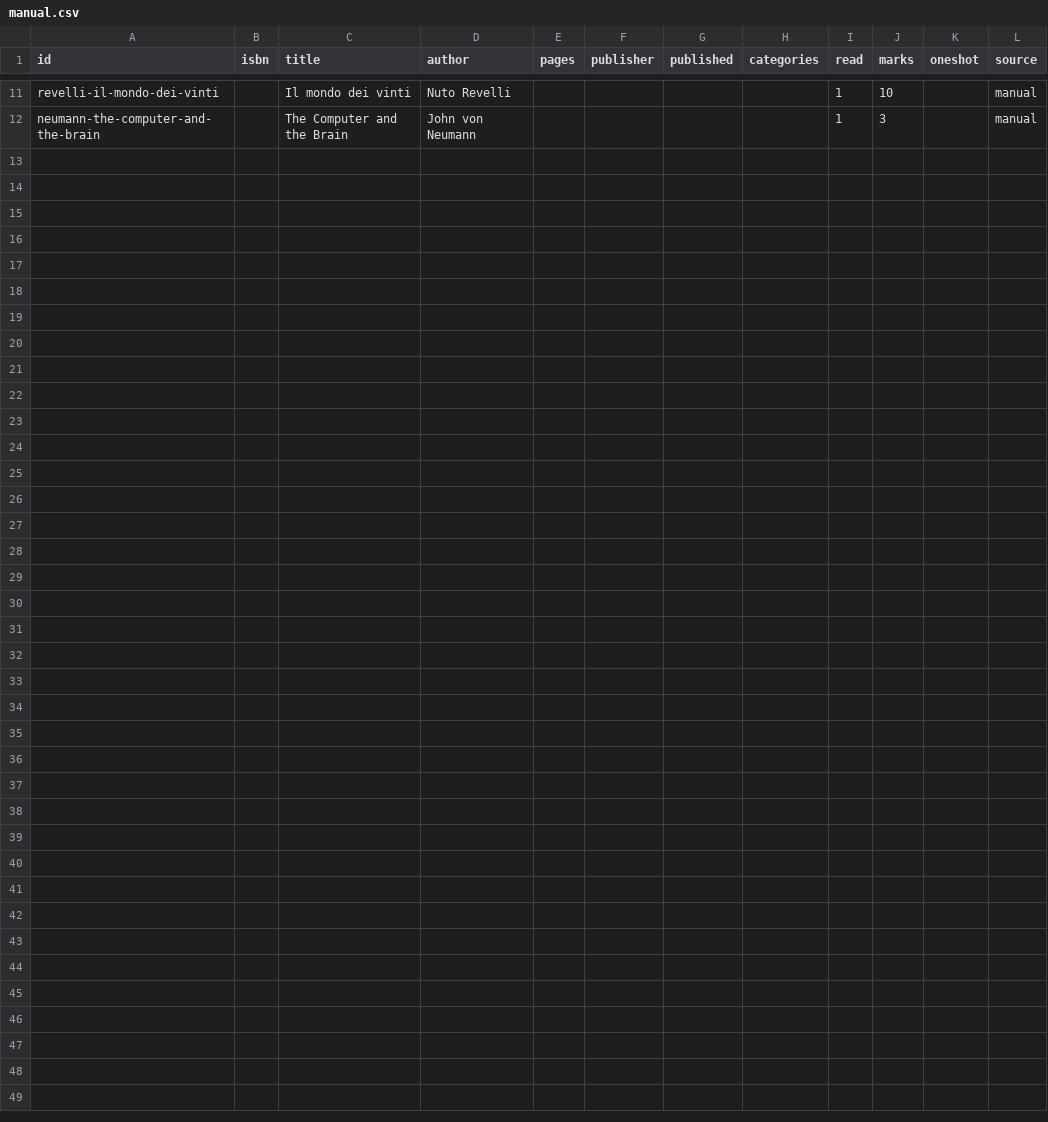
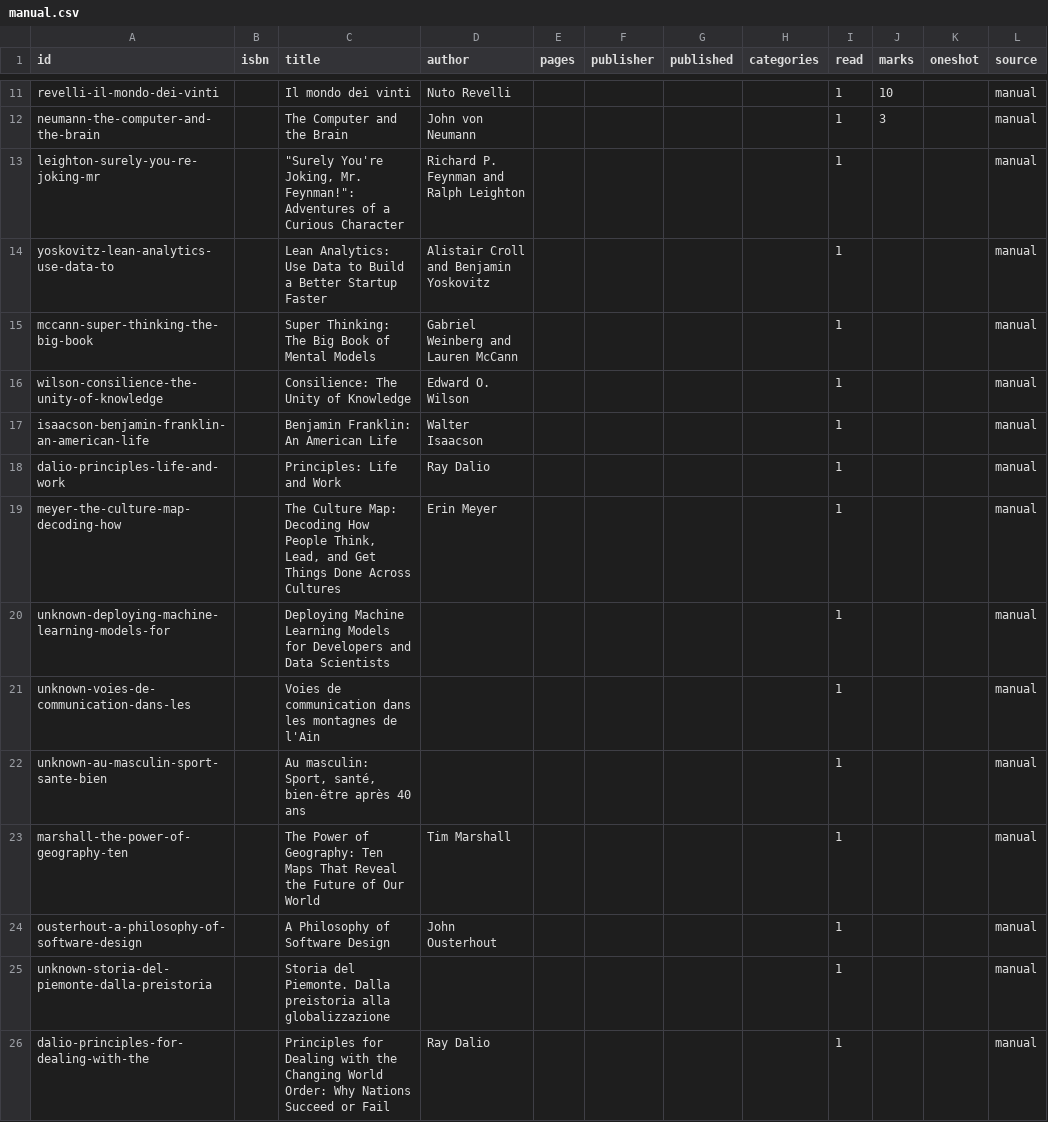
Before and after one commit to gerbaudo/gerbaudo-library, a CSV file: data/manual.csv, drawn as a sheet; only a part is shown, gaps mark what is left out.

```diff
--- a/data/manual.csv
+++ b/data/manual.csv
@@ -12 +12,15 @@ revelli-il-mondo-dei-vinti,,Il mondo dei vinti,Nuto Revelli,,,,,1,10,,manual
 neumann-the-computer-and-the-brain,,The Computer and the Brain,John von Neumann,,,,,1,3,,manual
+leighton-surely-you-re-joking-mr,,"""Surely You're Joking, Mr. Feynman!"": Adventures of a Curious Character",Richard P. Feynman and Ralph Leighton,,,,,1,,,manual
+yoskovitz-lean-analytics-use-data-to,,Lean Analytics: Use Data to Build a Better Startup Faster,Alistair Croll and Benjamin Yoskovitz,,,,,1,,,manual
+mccann-super-thinking-the-big-book,,Super Thinking: The Big Book of Mental Models,Gabriel Weinberg and Lauren McCann,,,,,1,,,manual
+wilson-consilience-the-unity-of-knowledge,,Consilience: The Unity of Knowledge,Edward O. Wilson,,,,,1,,,manual
+isaacson-benjamin-franklin-an-american-life,,Benjamin Franklin: An American Life,Walter Isaacson,,,,,1,,,manual
+dalio-principles-life-and-work,,Principles: Life and Work,Ray Dalio,,,,,1,,,manual
+meyer-the-culture-map-decoding-how,,"The Culture Map: Decoding How People Think, Lead, and Get Things Done Across Cultures",Erin Meyer,,,,,1,,,manual
+unknown-deploying-machine-learning-models-for,,Deploying Machine Learning Models for Developers and Data Scientists,,,,,,1,,,manual
+unknown-voies-de-communication-dans-les,,Voies de communication dans les montagnes de l'Ain,,,,,,1,,,manual
+unknown-au-masculin-sport-sante-bien,,"Au masculin: Sport, santé, bien-être après 40 ans",,,,,,1,,,manual
+marshall-the-power-of-geography-ten,,The Power of Geography: Ten Maps That Reveal the Future of Our World,Tim Marshall,,,,,1,,,manual
+ousterhout-a-philosophy-of-software-design,,A Philosophy of Software Design,John Ousterhout,,,,,1,,,manual
+unknown-storia-del-piemonte-dalla-preistoria,,Storia del Piemonte. Dalla preistoria alla globalizzazione,,,,,,1,,,manual
+dalio-principles-for-dealing-with-the,,Principles for Dealing with the Changing World Order: Why Nations Succeed or Fail,Ray Dalio,,,,,1,,,manual
```
Also changed, not shown: data/books.csv, data/notes.csv, 3 other files.
